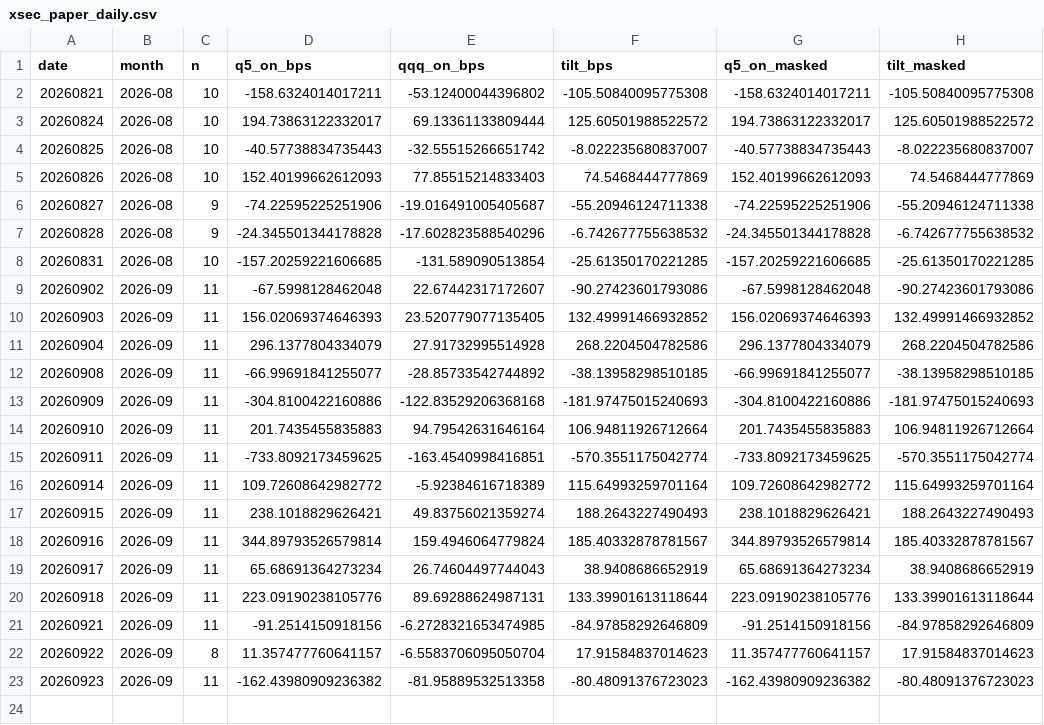
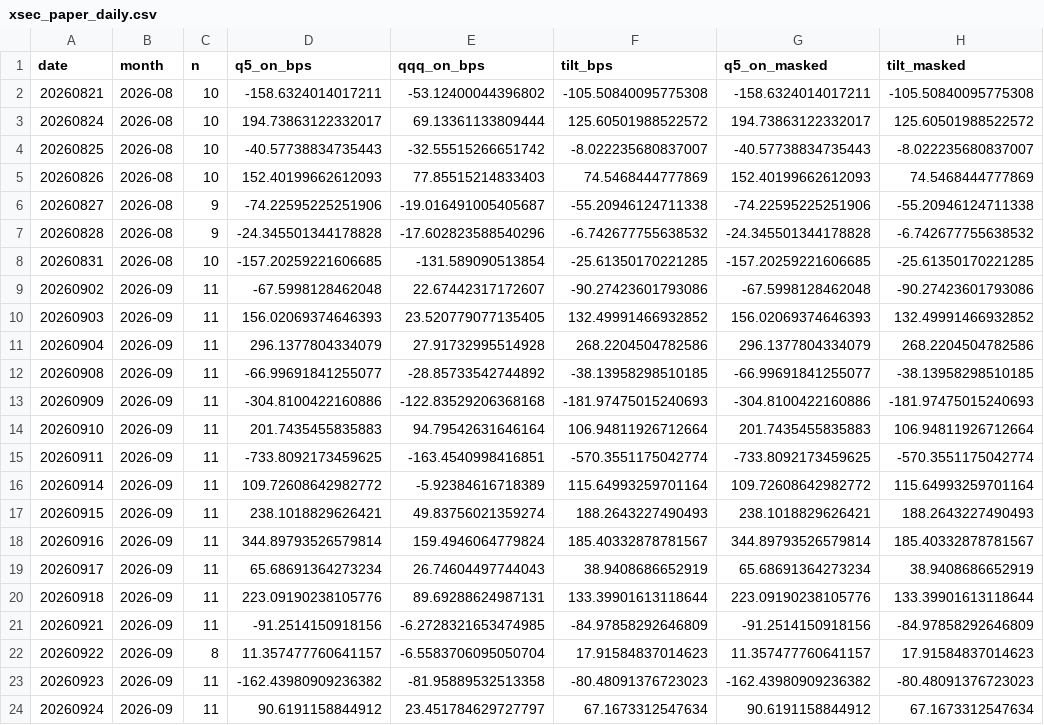
Before and after one commit to BDR-Pro/qqq-microstructure, a CSV file: reports/xsec_paper_daily.csv, drawn as a sheet; the diff names each change by its address in the sheet, - before the commit and + after, or states it on an @@ line.

```diff
--- a/reports/xsec_paper_daily.csv
+++ b/reports/xsec_paper_daily.csv
+row 24: 20260924 | 2026-09 | 11 | 90.6191158844912 | 23.451784629727797 | 67.1673312547634 | 90.6191158844912 | 67.1673312547634
```
